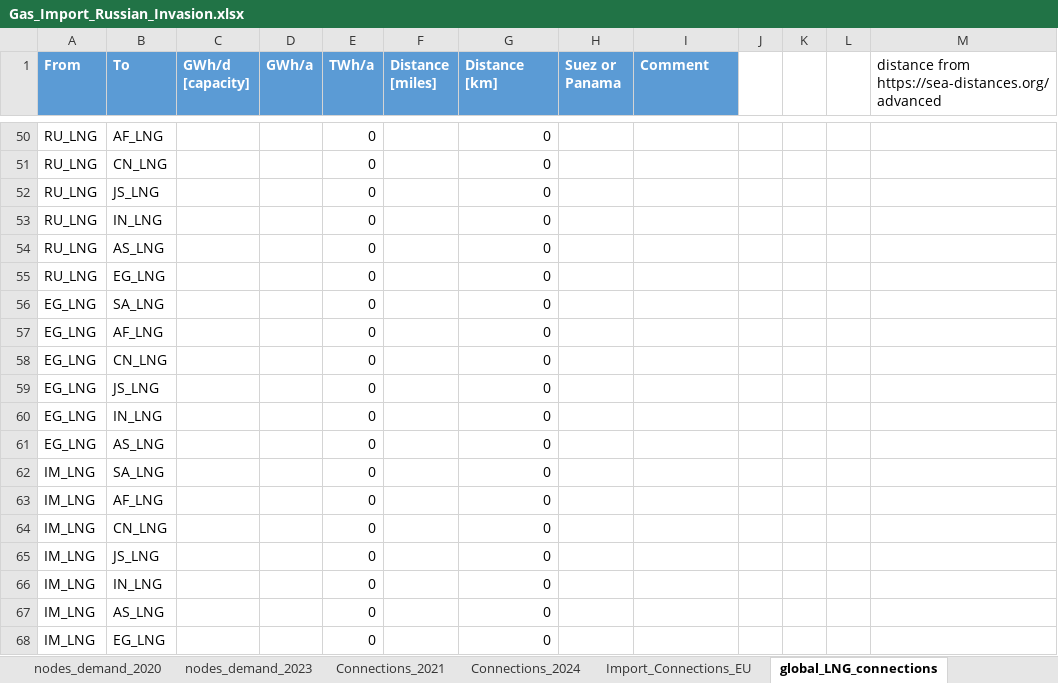
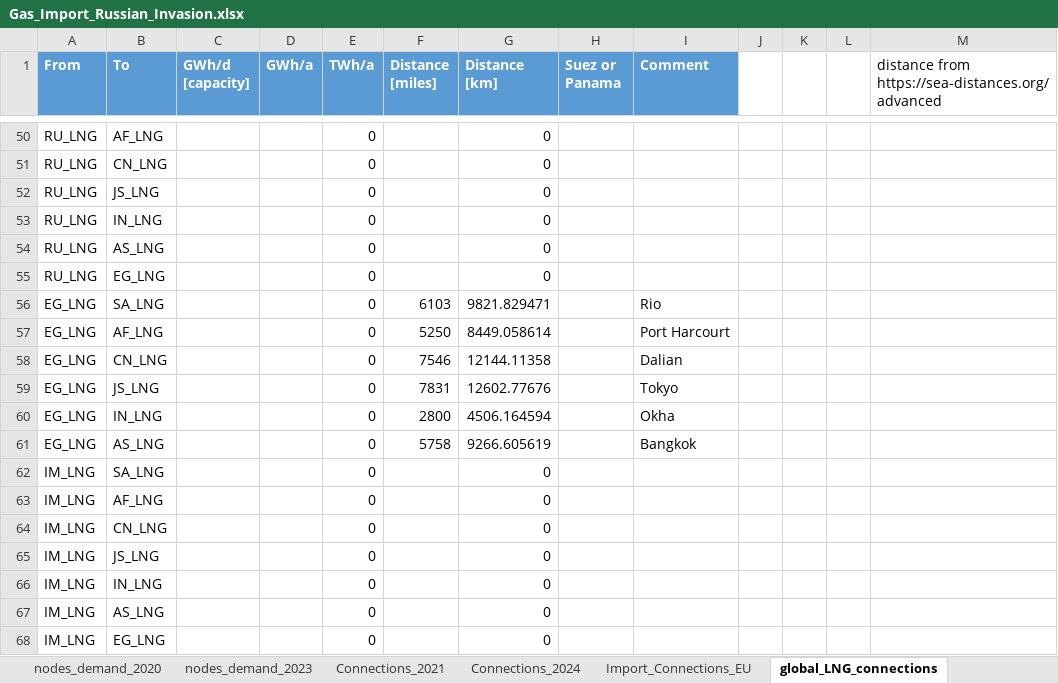
Before and after one commit to CSEI-EU/gas_infrastructure_model, an Excel workbook: 01_data/01_input_data/02_processed/Gas_Import_Russian_Invasion.xlsx, sheet global_LNG_connections, drawn as a sheet; only a part is shown, gaps mark what is left out; values as stored, in another font and other column widths than the file's, no borders; table styles not drawn; the diff covers the shown part only; the diff names each change by its address in the sheet, - before the commit and + after, or states it on an @@ line.

Commit message:
add LNG transport distances from EG
from Port Said to Europe, AF, SA and from Suez to Asian Regions

```diff
--- a/01_data/01_input_data/02_processed/Gas_Import_Russian_Invasion.xlsx (sheet global_LNG_connections)
+++ b/01_data/01_input_data/02_processed/Gas_Import_Russian_Invasion.xlsx (sheet global_LNG_connections)
-F56 (Distance [miles]): (empty)
+F56 (Distance [miles]): 6103
-G56 (Distance [km]): 0
+G56 (Distance [km]): 9821.829471
-I56 (Comment): (empty)
+I56 (Comment): Rio
-F57 (Distance [miles]): (empty)
+F57 (Distance [miles]): 5250
-G57 (Distance [km]): 0
+G57 (Distance [km]): 8449.058614
-I57 (Comment): (empty)
+I57 (Comment): Port Harcourt
-F58 (Distance [miles]): (empty)
+F58 (Distance [miles]): 7546
-G58 (Distance [km]): 0
+G58 (Distance [km]): 12144.11358
-I58 (Comment): (empty)
+I58 (Comment): Dalian
-F59 (Distance [miles]): (empty)
+F59 (Distance [miles]): 7831
-G59 (Distance [km]): 0
+G59 (Distance [km]): 12602.77676
-I59 (Comment): (empty)
+I59 (Comment): Tokyo
-F60 (Distance [miles]): (empty)
+F60 (Distance [miles]): 2800
-G60 (Distance [km]): 0
+G60 (Distance [km]): 4506.164594
-I60 (Comment): (empty)
+I60 (Comment): Okha
-F61 (Distance [miles]): (empty)
+F61 (Distance [miles]): 5758
-G61 (Distance [km]): 0
+G61 (Distance [km]): 9266.605619
-I61 (Comment): (empty)
+I61 (Comment): Bangkok
```
Also changed, not shown: 17 added rows and 1 edited cell elsewhere in this sheet.
